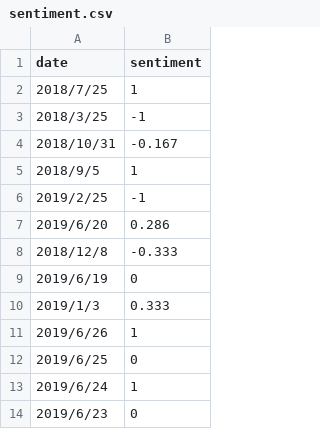
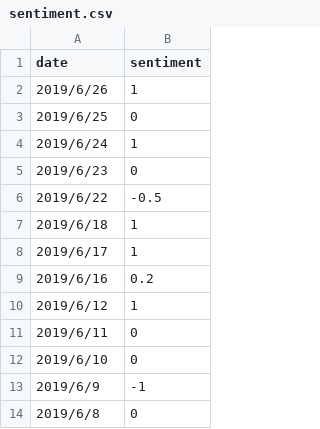
Before and after one commit to FluteSong/AI_Project, a CSV file: sentiment.csv, drawn as a sheet; only a part is shown; the shorter side is filled out with more unchanged rows.

Commit message:
Add files via upload

```diff
--- a/sentiment.csv
+++ b/sentiment.csv
@@ -1,11 +1,2 @@
 date,sentiment
-2018/7/25,1
-2018/3/25,-1
-2018/10/31,-0.167
-2018/9/5,1
-2019/2/25,-1
-2019/6/20,0.286
-2018/12/8,-0.333
-2019/6/19,0
-2019/1/3,0.333
 2019/6/26,1
```
